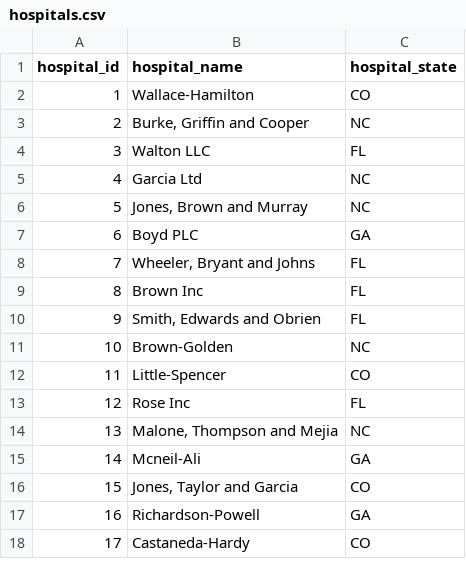
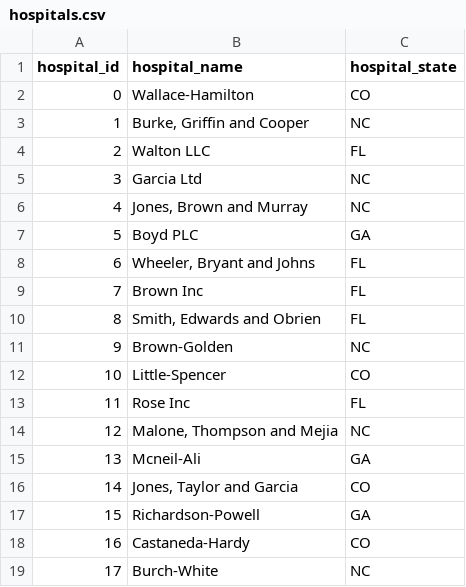
Before and after one commit to wreed3/LLM-RAG-Hospital-Chatbot-with-LangChain-PC, a CSV file: data/hospitals.csv, drawn as a sheet; only a part is shown; the diff covers the shown part only.

Commit message:
undo changes to hospital.csv data file -wr

```diff
--- a/data/hospitals.csv
+++ b/data/hospitals.csv
@@ -1,18 +1,19 @@
 hospital_id,hospital_name,hospital_state
-1,Wallace-Hamilton,CO
-2,"Burke, Griffin and Cooper",NC
-3,Walton LLC,FL
-4,Garcia Ltd,NC
-5,"Jones, Brown and Murray",NC
-6,Boyd PLC,GA
-7,"Wheeler, Bryant and Johns",FL
-8,Brown Inc,FL
-9,"Smith, Edwards and Obrien",FL
-10,Brown-Golden,NC
-11,Little-Spencer,CO
-12,Rose Inc,FL
-13,"Malone, Thompson and Mejia",NC
-14,Mcneil-Ali,GA
-15,"Jones, Taylor and Garcia",CO
-16,Richardson-Powell,GA
-17,Castaneda-Hardy,CO
+0,Wallace-Hamilton,CO
+1,"Burke, Griffin and Cooper",NC
+2,Walton LLC,FL
+3,Garcia Ltd,NC
+4,"Jones, Brown and Murray",NC
+5,Boyd PLC,GA
+6,"Wheeler, Bryant and Johns",FL
+7,Brown Inc,FL
+8,"Smith, Edwards and Obrien",FL
+9,Brown-Golden,NC
+10,Little-Spencer,CO
+11,Rose Inc,FL
+12,"Malone, Thompson and Mejia",NC
+13,Mcneil-Ali,GA
+14,"Jones, Taylor and Garcia",CO
+15,Richardson-Powell,GA
+16,Castaneda-Hardy,CO
+17,Burch-White,NC
```
Also changed, not shown: 1 removed row and 21 edited cells elsewhere in this file.
